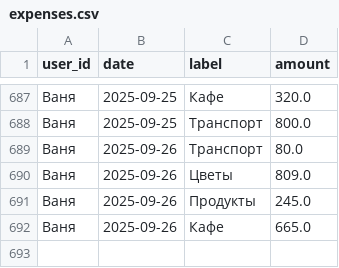
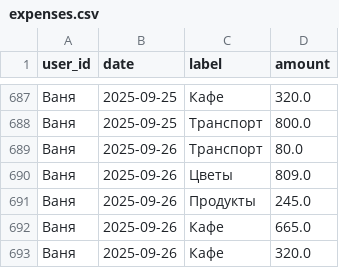
Before and after one commit to v0r0bi0v/Spending-Statistics, a CSV file: expenses.csv, drawn as a sheet; only a part is shown, gaps mark what is left out; the diff names each change by its address in the sheet, - before the commit and + after, or states it on an @@ line.

Commit message:
SPENDING AUTOCOMMIT 2025-09-26 09:23:45 UTC

```diff
--- a/expenses.csv
+++ b/expenses.csv
+row 693: Ваня | 2025-09-26 | Кафе | 320.0
```
